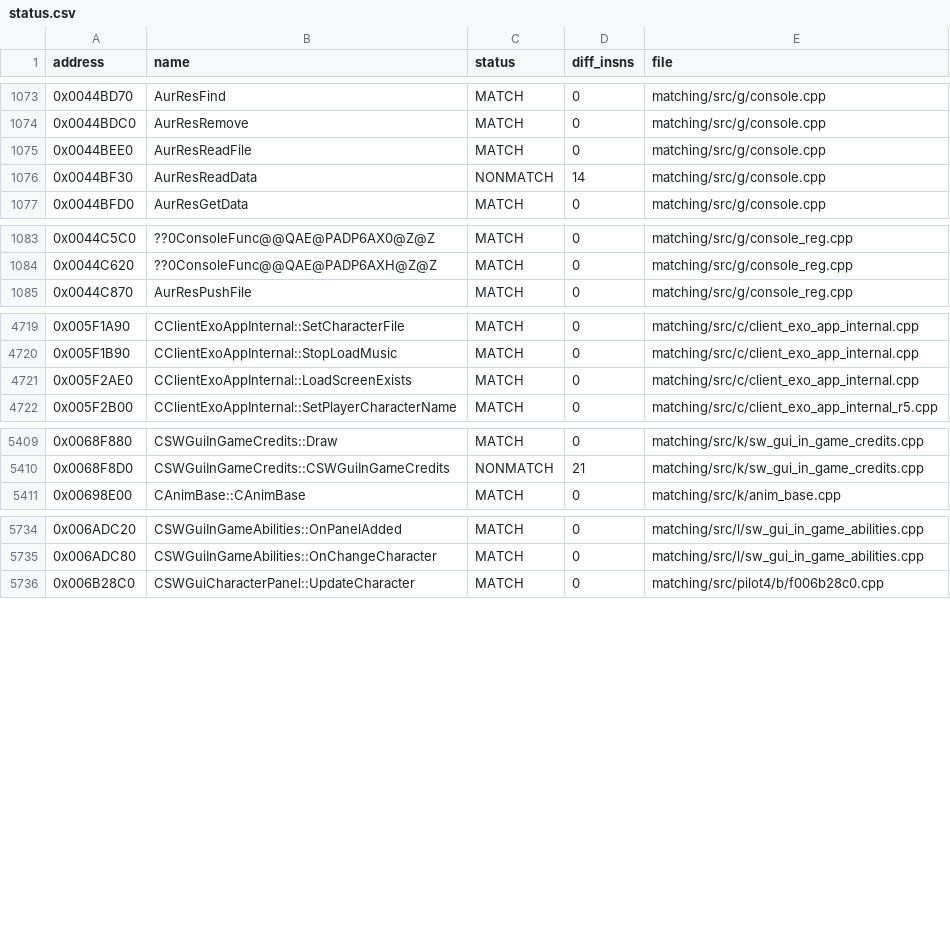
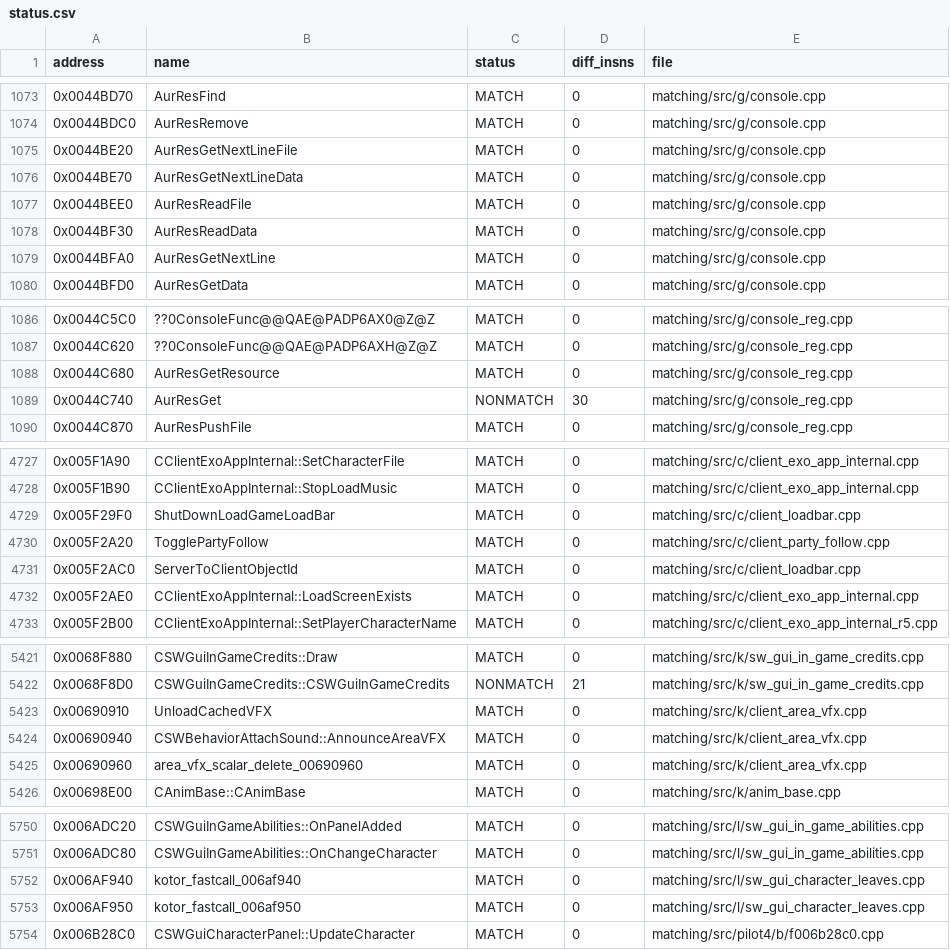
Before and after one commit to mattlgroff/swkotor1-reconstruction, a CSV file: matching/status.csv, drawn as a sheet; only a part is shown, gaps mark what is left out; the diff covers the shown part only.

Commit message:
matching: continue exact range batches

```diff
--- a/matching/status.csv
+++ b/matching/status.csv
@@ -1074,4 +1074,7 @@ address,name,status,diff_insns,file
 0x0044BDC0,AurResRemove,MATCH,0,matching/src/g/console.cpp
+0x0044BE20,AurResGetNextLineFile,MATCH,0,matching/src/g/console.cpp
+0x0044BE70,AurResGetNextLineData,MATCH,0,matching/src/g/console.cpp
 0x0044BEE0,AurResReadFile,MATCH,0,matching/src/g/console.cpp
-0x0044BF30,AurResReadData,NONMATCH,14,matching/src/g/console.cpp
+0x0044BF30,AurResReadData,MATCH,0,matching/src/g/console.cpp
+0x0044BFA0,AurResGetNextLine,MATCH,0,matching/src/g/console.cpp
 0x0044BFD0,AurResGetData,MATCH,0,matching/src/g/console.cpp
@@ -1084,2 +1087,4 @@ address,name,status,diff_insns,file
 0x0044C620,??0ConsoleFunc@@QAE@PADP6AXH@Z@Z,MATCH,0,matching/src/g/console_reg.cpp
+0x0044C680,AurResGetResource,MATCH,0,matching/src/g/console_reg.cpp
+0x0044C740,AurResGet,NONMATCH,30,matching/src/g/console_reg.cpp
 0x0044C870,AurResPushFile,MATCH,0,matching/src/g/console_reg.cpp
@@ -4720,2 +4728,5 @@ address,name,status,diff_insns,file
 0x005F1B90,CClientExoAppInternal::StopLoadMusic,MATCH,0,matching/src/c/client_exo_app_internal.cpp
+0x005F29F0,ShutDownLoadGameLoadBar,MATCH,0,matching/src/c/client_loadbar.cpp
+0x005F2A20,TogglePartyFollow,MATCH,0,matching/src/c/client_party_follow.cpp
+0x005F2AC0,ServerToClientObjectId,MATCH,0,matching/src/c/client_loadbar.cpp
 0x005F2AE0,CClientExoAppInternal::LoadScreenExists,MATCH,0,matching/src/c/client_exo_app_internal.cpp
@@ -5410,2 +5422,5 @@ address,name,status,diff_insns,file
 0x0068F8D0,CSWGuiInGameCredits::CSWGuiInGameCredits,NONMATCH,21,matching/src/k/sw_gui_in_game_credits.cpp
+0x00690910,UnloadCachedVFX,MATCH,0,matching/src/k/client_area_vfx.cpp
+0x00690940,CSWBehaviorAttachSound::AnnounceAreaVFX,MATCH,0,matching/src/k/client_area_vfx.cpp
+0x00690960,area_vfx_scalar_delete_00690960,MATCH,0,matching/src/k/client_area_vfx.cpp
 0x00698E00,CAnimBase::CAnimBase,MATCH,0,matching/src/k/anim_base.cpp
@@ -5735,2 +5751,4 @@ address,name,status,diff_insns,file
 0x006ADC80,CSWGuiInGameAbilities::OnChangeCharacter,MATCH,0,matching/src/l/sw_gui_in_game_abilities.cpp
+0x006AF940,kotor_fastcall_006af940,MATCH,0,matching/src/l/sw_gui_character_leaves.cpp
+0x006AF950,kotor_fastcall_006af950,MATCH,0,matching/src/l/sw_gui_character_leaves.cpp
 0x006B28C0,CSWGuiCharacterPanel::UpdateCharacter,MATCH,0,matching/src/pilot4/b/f006b28c0.cpp
```
Also changed, not shown: 5 added rows and 2 edited cells elsewhere in this file, 17 other files.
